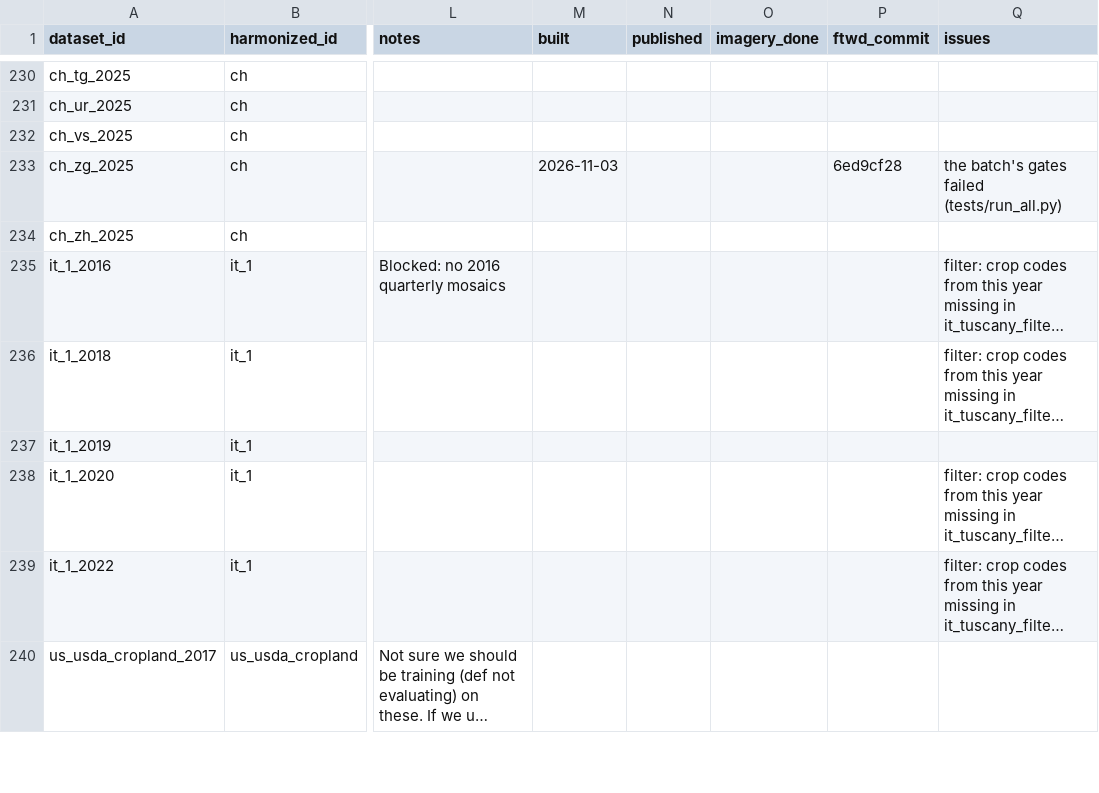
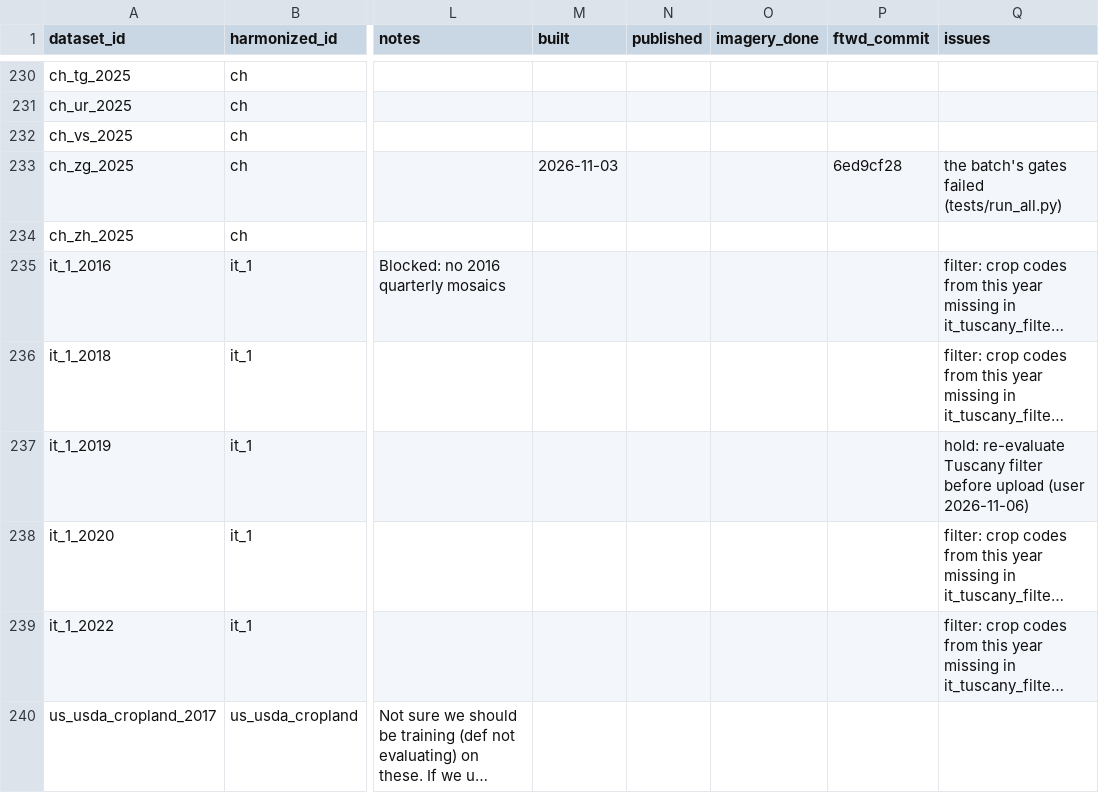
Before and after one commit to hannah-rae/hannah-rae.github.io, a CSV file: ftw-tracker/tracking.csv, drawn as a sheet; only a part is shown, gaps mark what is left out; long unchanged cells end in …; the diff names each change by its address in the sheet, - before the commit and + after, or states it on an @@ line.

Commit message:
Update FTW tracker

```diff
--- a/ftw-tracker/tracking.csv
+++ b/ftw-tracker/tracking.csv
-Q237 (issues): (empty)
+Q237 (issues): hold: re-evaluate Tuscany filter before upload (user 2026-11-06)
```
Also changed, not shown: 1 other file.
